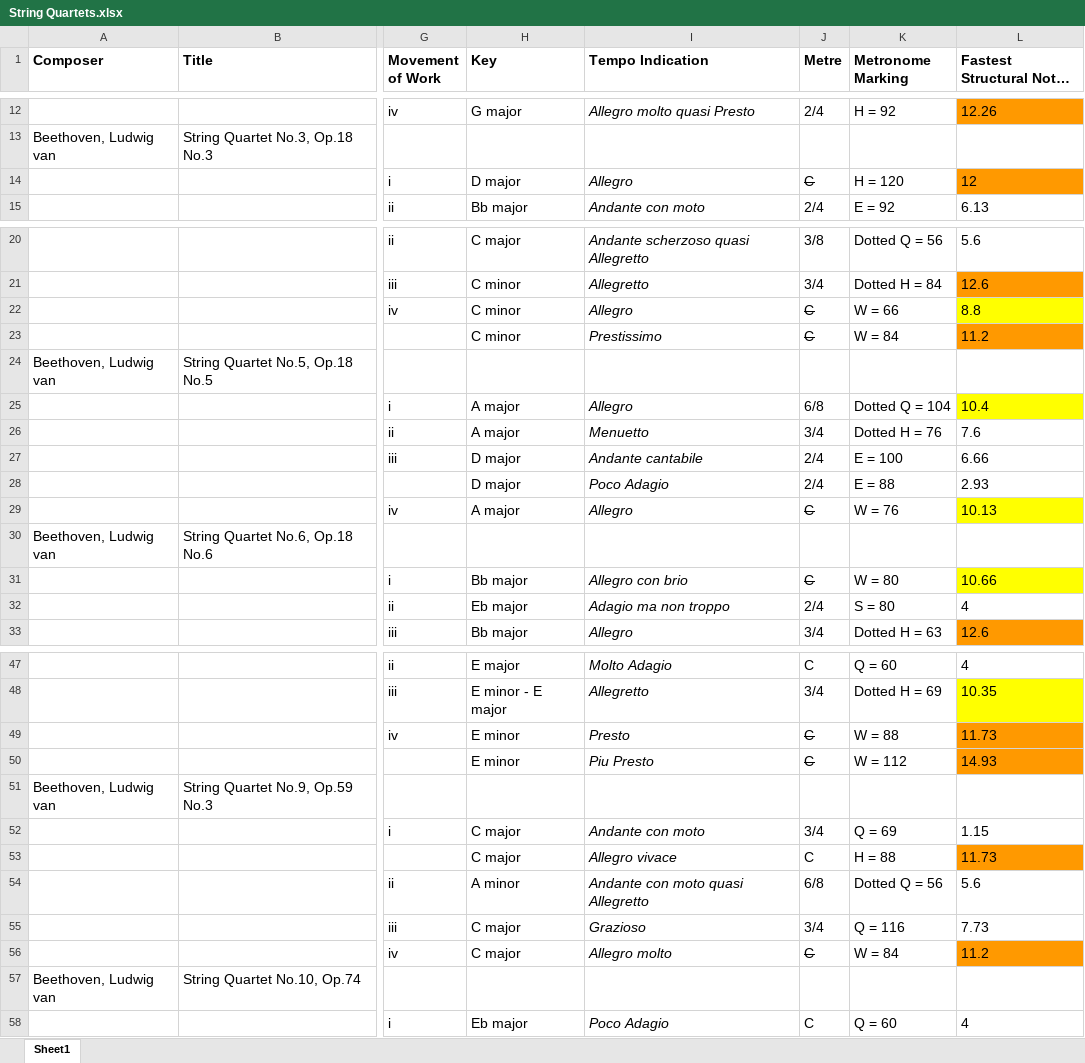
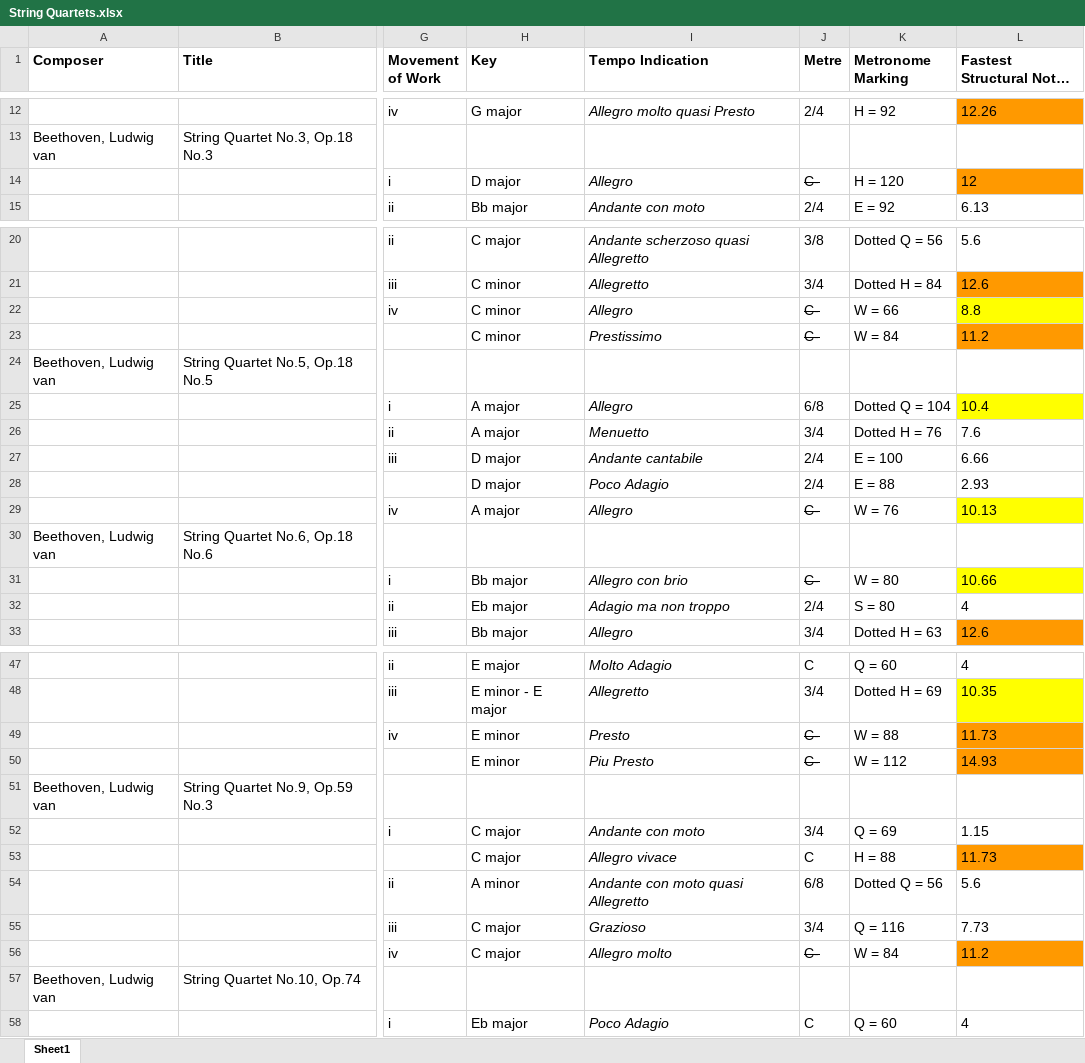
Before and after one commit to JulienLemaitre/mmdb, an Excel workbook: prisma/ArjunData/20230319_MM_folders/19th Century Composers/Beethoven/Chamber/String Quartets/String Quartets.xlsx, sheet Sheet1, drawn as a sheet; only a part is shown, gaps mark what is left out; long unchanged cells end in …; values as stored, in another font and other column widths than the file's, no borders; charts and pictures not drawn; the diff covers the shown part only; the diff names each change by its address in the sheet, - before the commit and + after, or states it on an @@ line.

```diff
--- a/prisma/ArjunData/20230319_MM_folders/19th Century Composers/Beethoven/Chamber/String Quartets/String Quartets.xlsx (sheet Sheet1)
+++ b/prisma/ArjunData/20230319_MM_folders/19th Century Composers/Beethoven/Chamber/String Quartets/String Quartets.xlsx (sheet Sheet1)
-J14 (Metre): C
+J14 (Metre): C-
-J22:J23 (Metre): C
+J22:J23 (Metre): C-
-J29 (Metre): C
+J29 (Metre): C-
-J31 (Metre): C
+J31 (Metre): C-
-J49:J50 (Metre): C
+J49:J50 (Metre): C-
-J56 (Metre): C
+J56 (Metre): C-
```
Also changed, not shown: 1 edited cell elsewhere in this sheet, charts or pictures, prisma/ArjunData/20230319_MM_folders/19th Century Composers/Beethoven/Vocal/Chorus + Orchestra/Symphony No.9, Op. 125.xlsx, prisma/ArjunData/20230319_MM_folders/19th Century Composers/Brahms/Vocal/Chorus with Orchestra.xlsx, 9 other files.
